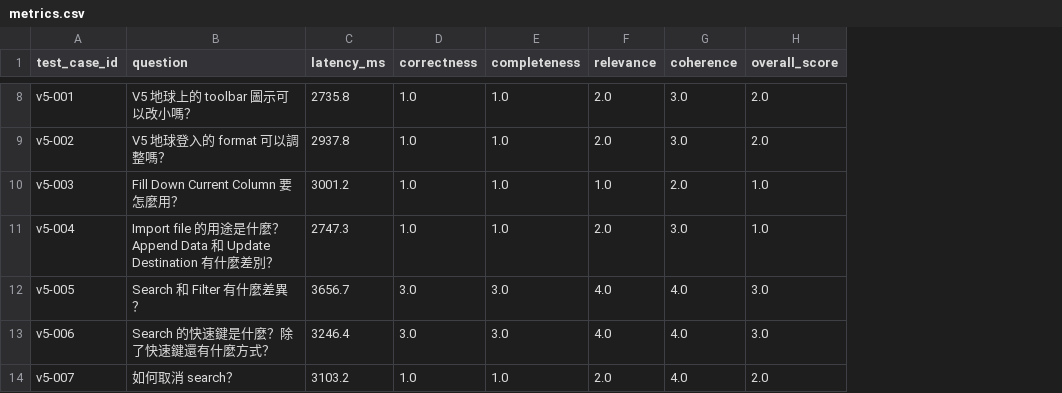
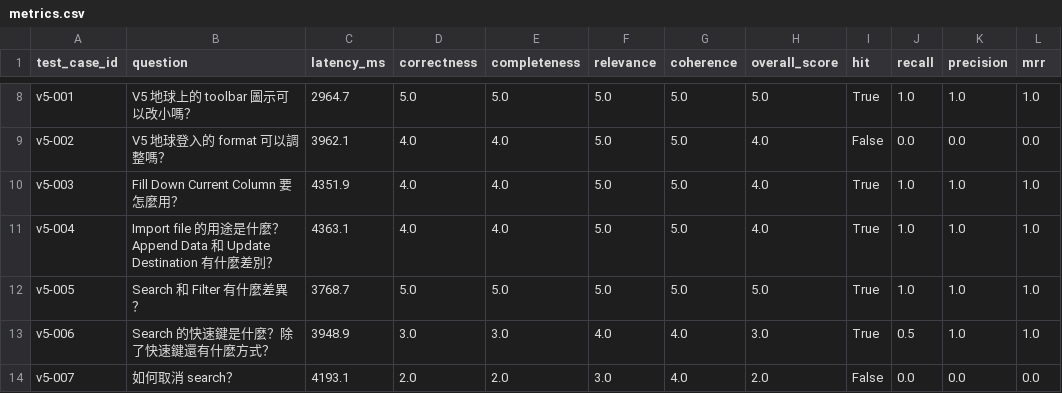
Before and after one commit to andrew76214/ArcAI, a CSV file: ColPali/evaluation_results/metrics.csv, drawn as a sheet; only a part is shown, gaps mark what is left out; the diff covers the shown part only; the diff names each change by its address in the sheet, - before the commit and + after, or states it on an @@ line.

Commit message:
feat: add retrieval stage evaluate score

```diff
--- a/ColPali/evaluation_results/metrics.csv
+++ b/ColPali/evaluation_results/metrics.csv
+column I (hit), rows 8-14: True | False | True | True | True | True | False
+column J (recall), rows 8-14: 1.0 | 0.0 | 1.0 | 1.0 | 1.0 | 0.5 | 0.0
+column K (precision), rows 8-14: 1.0 | 0.0 | 1.0 | 1.0 | 1.0 | 1.0 | 0.0
+column L (mrr), rows 8-14: 1.0 | 0.0 | 1.0 | 1.0 | 1.0 | 1.0 | 0.0
-C8 (latency_ms): 2735.8
+C8 (latency_ms): 2964.7
-D8 (correctness): 1.0
+D8 (correctness): 5.0
-E8 (completeness): 1.0
+E8 (completeness): 5.0
-F8:F9 (relevance): 2.0
+F8:F9 (relevance): 5.0
-G8:G9 (coherence): 3.0
+G8:G9 (coherence): 5.0
-H8 (overall_score): 2.0
+H8 (overall_score): 5.0
-C9 (latency_ms): 2937.8
+C9 (latency_ms): 3962.1
-D9:D11 (correctness): 1.0
+D9:D11 (correctness): 4.0
-E9:E11 (completeness): 1.0
+E9:E11 (completeness): 4.0
-H9 (overall_score): 2.0
+H9 (overall_score): 4.0
-C10 (latency_ms): 3001.2
+C10 (latency_ms): 4351.9
-F10 (relevance): 1.0
+F10 (relevance): 5.0
-G10 (coherence): 2.0
+G10 (coherence): 5.0
-H10:H11 (overall_score): 1.0
+H10:H11 (overall_score): 4.0
-C11 (latency_ms): 2747.3
+C11 (latency_ms): 4363.1
-F11 (relevance): 2.0
+F11 (relevance): 5.0
-G11 (coherence): 3.0
+G11 (coherence): 5.0
-C12 (latency_ms): 3656.7
+C12 (latency_ms): 3768.7
-D12 (correctness): 3.0
+D12 (correctness): 5.0
-E12 (completeness): 3.0
+E12 (completeness): 5.0
-F12 (relevance): 4.0
+F12 (relevance): 5.0
-G12 (coherence): 4.0
+G12 (coherence): 5.0
-H12 (overall_score): 3.0
+H12 (overall_score): 5.0
-C13 (latency_ms): 3246.4
+C13 (latency_ms): 3948.9
-C14 (latency_ms): 3103.2
+C14 (latency_ms): 4193.1
-D14 (correctness): 1.0
+D14 (correctness): 2.0
-E14 (completeness): 1.0
+E14 (completeness): 2.0
-F14 (relevance): 2.0
+F14 (relevance): 3.0
```
Also changed, not shown: 69 edited cells elsewhere in this file, 7 other files.
